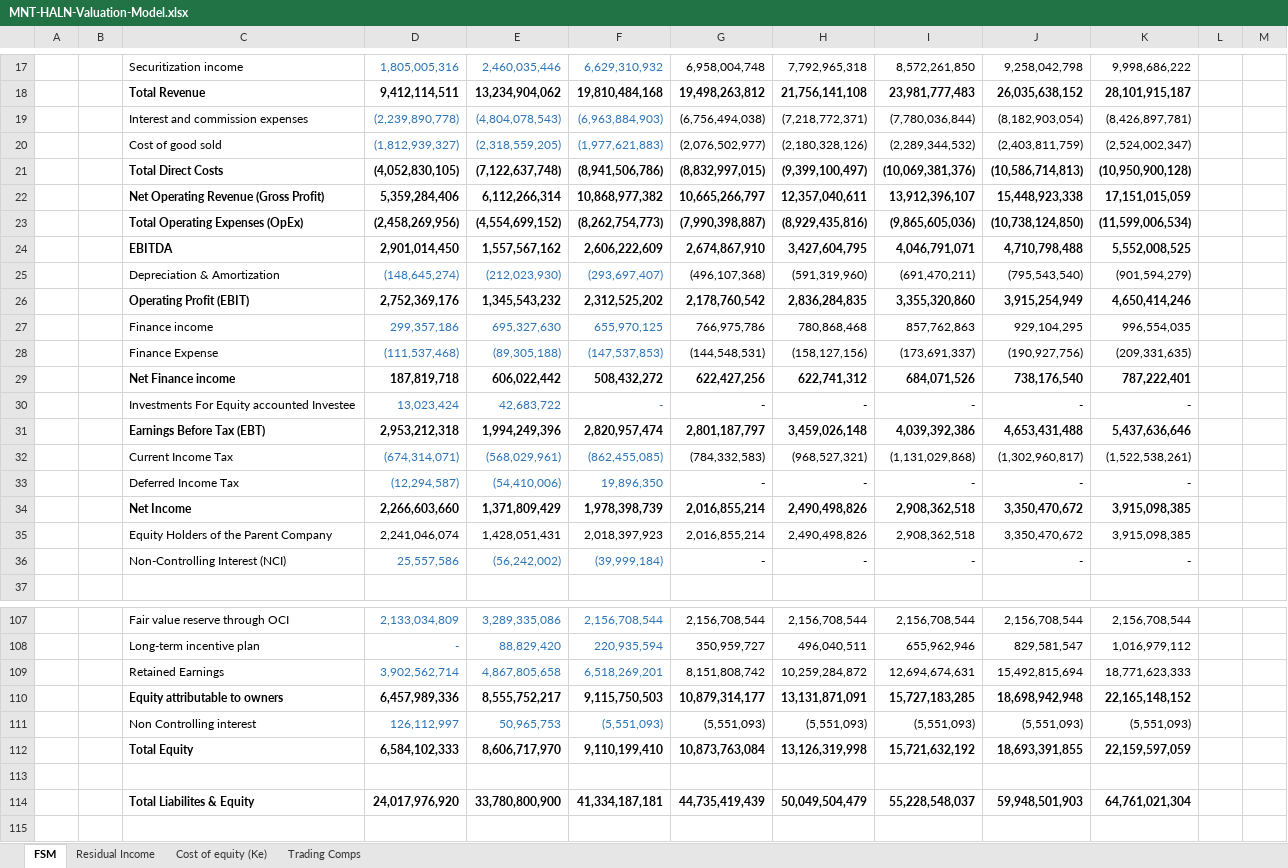
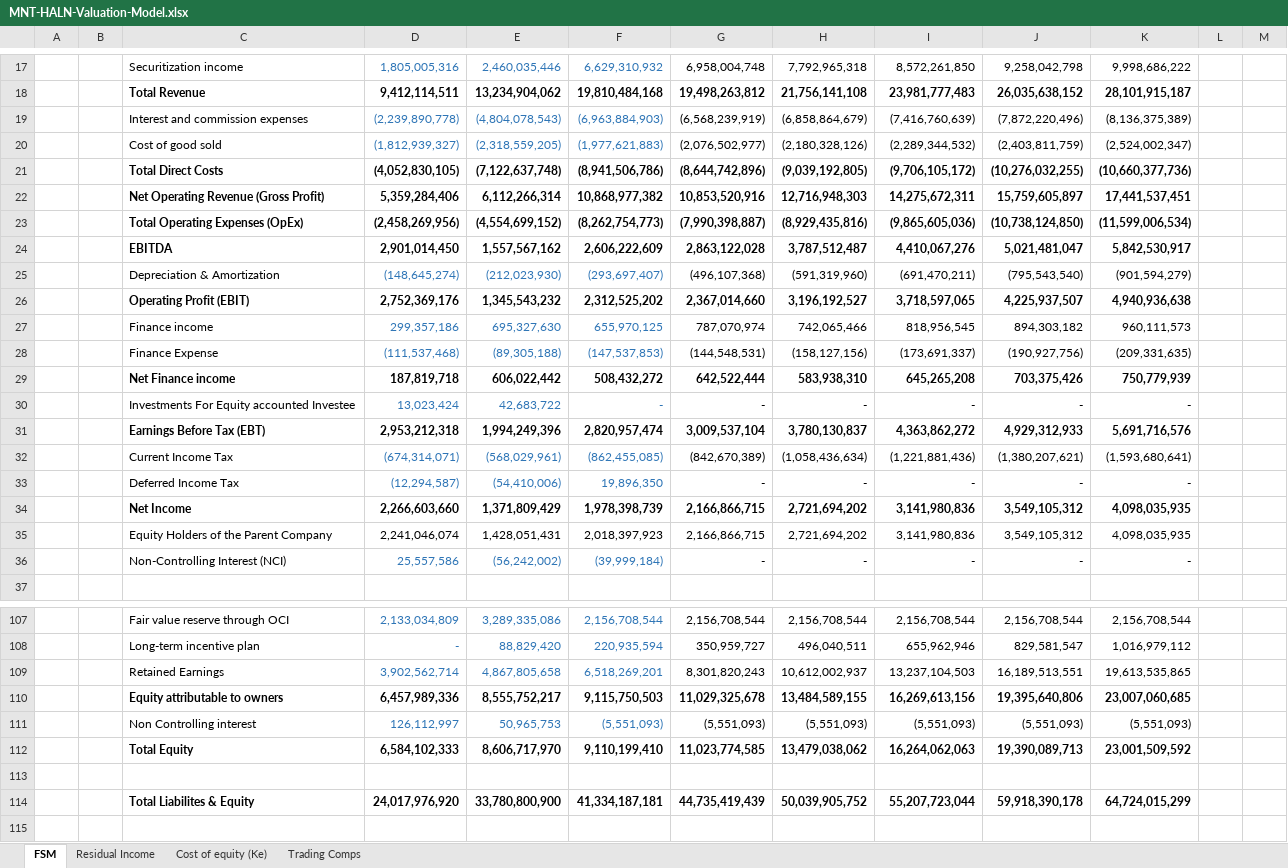
Before and after one commit to tylerharrrb-glitch/AhmedWaelPortfolio, an Excel workbook: models/MNT-HALN-Valuation-Model.xlsx, sheet FSM, drawn as a sheet; only a part is shown, gaps mark what is left out; values as stored, in another font and other column widths than the file's, no borders; removed rows and columns are numbered as before the commit, all else as after; rows hold the shown columns only; the diff covers the shown part only; the diff names each change by its address in the sheet, - before the commit and + after, or states it on an @@ line.

```diff
--- a/models/MNT-HALN-Valuation-Model.xlsx (sheet FSM)
+++ b/models/MNT-HALN-Valuation-Model.xlsx (sheet FSM)
-row 19:  |  | Interest and commission expenses | (2,239,890,778) | (4,804,078,543) | (6,963,884,903) | (6,756,494,038) | (7,218,772,371) | (7,780,036,844) | (8,182,903,054) | (8,426,897,781)
+row 19:  |  | Interest and commission expenses | (2,239,890,778) | (4,804,078,543) | (6,963,884,903) | (6,568,239,919) | (6,858,864,679) | (7,416,760,639) | (7,872,220,496) | (8,136,375,389)
-row 21:  |  | Total Direct Costs | (4,052,830,105) | (7,122,637,748) | (8,941,506,786) | (8,832,997,015) | (9,399,100,497) | (10,069,381,376) | (10,586,714,813) | (10,950,900,128)
-row 22:  |  | Net Operating Revenue (Gross Profit) | 5,359,284,406 | 6,112,266,314 | 10,868,977,382 | 10,665,266,797 | 12,357,040,611 | 13,912,396,107 | 15,448,923,338 | 17,151,015,059
+row 21:  |  | Total Direct Costs | (4,052,830,105) | (7,122,637,748) | (8,941,506,786) | (8,644,742,896) | (9,039,192,805) | (9,706,105,172) | (10,276,032,255) | (10,660,377,736)
+row 22:  |  | Net Operating Revenue (Gross Profit) | 5,359,284,406 | 6,112,266,314 | 10,868,977,382 | 10,853,520,916 | 12,716,948,303 | 14,275,672,311 | 15,759,605,897 | 17,441,537,451
-row 24:  |  | EBITDA | 2,901,014,450 | 1,557,567,162 | 2,606,222,609 | 2,674,867,910 | 3,427,604,795 | 4,046,791,071 | 4,710,798,488 | 5,552,008,525
+row 24:  |  | EBITDA | 2,901,014,450 | 1,557,567,162 | 2,606,222,609 | 2,863,122,028 | 3,787,512,487 | 4,410,067,276 | 5,021,481,047 | 5,842,530,917
-row 26:  |  | Operating Profit (EBIT) | 2,752,369,176 | 1,345,543,232 | 2,312,525,202 | 2,178,760,542 | 2,836,284,835 | 3,355,320,860 | 3,915,254,949 | 4,650,414,246
-row 27:  |  | Finance income | 299,357,186 | 695,327,630 | 655,970,125 | 766,975,786 | 780,868,468 | 857,762,863 | 929,104,295 | 996,554,035
+row 26:  |  | Operating Profit (EBIT) | 2,752,369,176 | 1,345,543,232 | 2,312,525,202 | 2,367,014,660 | 3,196,192,527 | 3,718,597,065 | 4,225,937,507 | 4,940,936,638
+row 27:  |  | Finance income | 299,357,186 | 695,327,630 | 655,970,125 | 787,070,974 | 742,065,466 | 818,956,545 | 894,303,182 | 960,111,573
-row 29:  |  | Net Finance income | 187,819,718 | 606,022,442 | 508,432,272 | 622,427,256 | 622,741,312 | 684,071,526 | 738,176,540 | 787,222,401
+row 29:  |  | Net Finance income | 187,819,718 | 606,022,442 | 508,432,272 | 642,522,444 | 583,938,310 | 645,265,208 | 703,375,426 | 750,779,939
-row 31:  |  | Earnings Before Tax (EBT) | 2,953,212,318 | 1,994,249,396 | 2,820,957,474 | 2,801,187,797 | 3,459,026,148 | 4,039,392,386 | 4,653,431,488 | 5,437,636,646
-row 32:  |  | Current Income Tax | (674,314,071) | (568,029,961) | (862,455,085) | (784,332,583) | (968,527,321) | (1,131,029,868) | (1,302,960,817) | (1,522,538,261)
+row 31:  |  | Earnings Before Tax (EBT) | 2,953,212,318 | 1,994,249,396 | 2,820,957,474 | 3,009,537,104 | 3,780,130,837 | 4,363,862,272 | 4,929,312,933 | 5,691,716,576
+row 32:  |  | Current Income Tax | (674,314,071) | (568,029,961) | (862,455,085) | (842,670,389) | (1,058,436,634) | (1,221,881,436) | (1,380,207,621) | (1,593,680,641)
-row 34:  |  | Net Income | 2,266,603,660 | 1,371,809,429 | 1,978,398,739 | 2,016,855,214 | 2,490,498,826 | 2,908,362,518 | 3,350,470,672 | 3,915,098,385
-row 35:  |  | Equity Holders of the Parent Company | 2,241,046,074 | 1,428,051,431 | 2,018,397,923 | 2,016,855,214 | 2,490,498,826 | 2,908,362,518 | 3,350,470,672 | 3,915,098,385
+row 34:  |  | Net Income | 2,266,603,660 | 1,371,809,429 | 1,978,398,739 | 2,166,866,715 | 2,721,694,202 | 3,141,980,836 | 3,549,105,312 | 4,098,035,935
+row 35:  |  | Equity Holders of the Parent Company | 2,241,046,074 | 1,428,051,431 | 2,018,397,923 | 2,166,866,715 | 2,721,694,202 | 3,141,980,836 | 3,549,105,312 | 4,098,035,935
-row 109:  |  | Retained Earnings | 3,902,562,714 | 4,867,805,658 | 6,518,269,201 | 8,151,808,742 | 10,259,284,872 | 12,694,674,631 | 15,492,815,694 | 18,771,623,333
-row 110:  |  | Equity attributable to owners | 6,457,989,336 | 8,555,752,217 | 9,115,750,503 | 10,879,314,177 | 13,131,871,091 | 15,727,183,285 | 18,698,942,948 | 22,165,148,152
+row 109:  |  | Retained Earnings | 3,902,562,714 | 4,867,805,658 | 6,518,269,201 | 8,301,820,243 | 10,612,002,937 | 13,237,104,503 | 16,189,513,551 | 19,613,535,865
+row 110:  |  | Equity attributable to owners | 6,457,989,336 | 8,555,752,217 | 9,115,750,503 | 11,029,325,678 | 13,484,589,155 | 16,269,613,156 | 19,395,640,806 | 23,007,060,685
-row 112:  |  | Total Equity | 6,584,102,333 | 8,606,717,970 | 9,110,199,410 | 10,873,763,084 | 13,126,319,998 | 15,721,632,192 | 18,693,391,855 | 22,159,597,059
+row 112:  |  | Total Equity | 6,584,102,333 | 8,606,717,970 | 9,110,199,410 | 11,023,774,585 | 13,479,038,062 | 16,264,062,063 | 19,390,089,713 | 23,001,509,592
-H114: 50,049,504,479
+H114: 50,039,905,752
-I114: 55,228,548,037
+I114: 55,207,723,044
-J114: 59,948,501,903
+J114: 59,918,390,178
-K114: 64,761,021,304
+K114: 64,724,015,299
```
Also changed, not shown: 41 added rows, 41 removed rows and 28 edited cells elsewhere in this sheet, sheet Residual Income, sheet Trading Comps, 1 other file.
